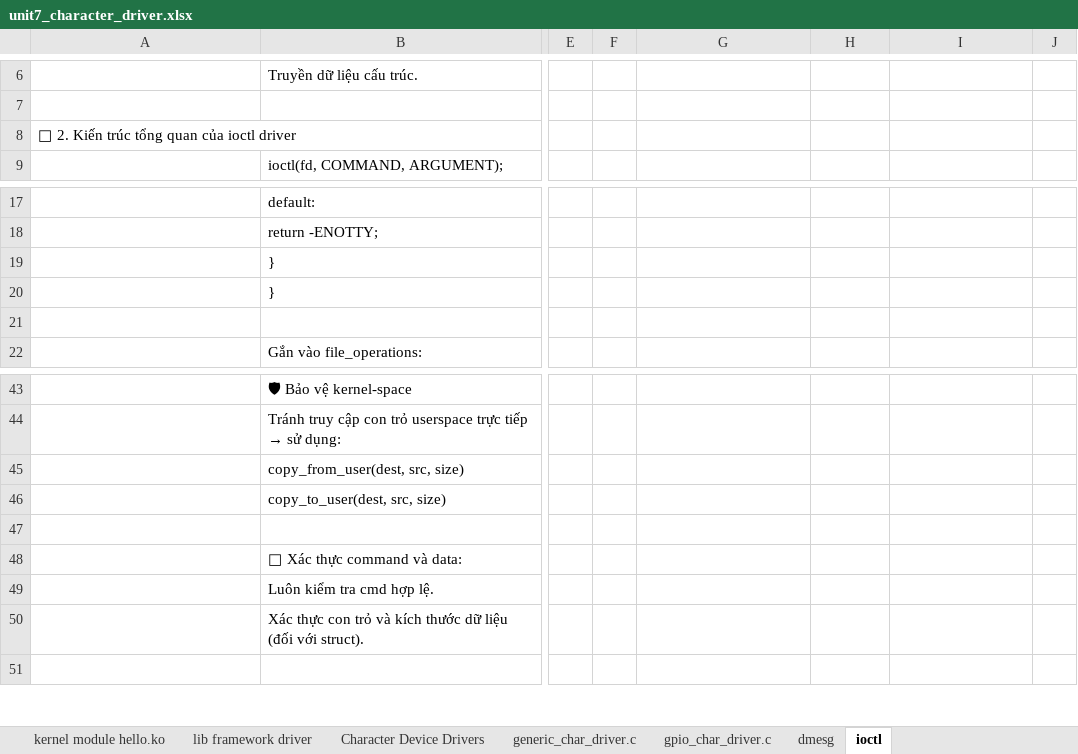
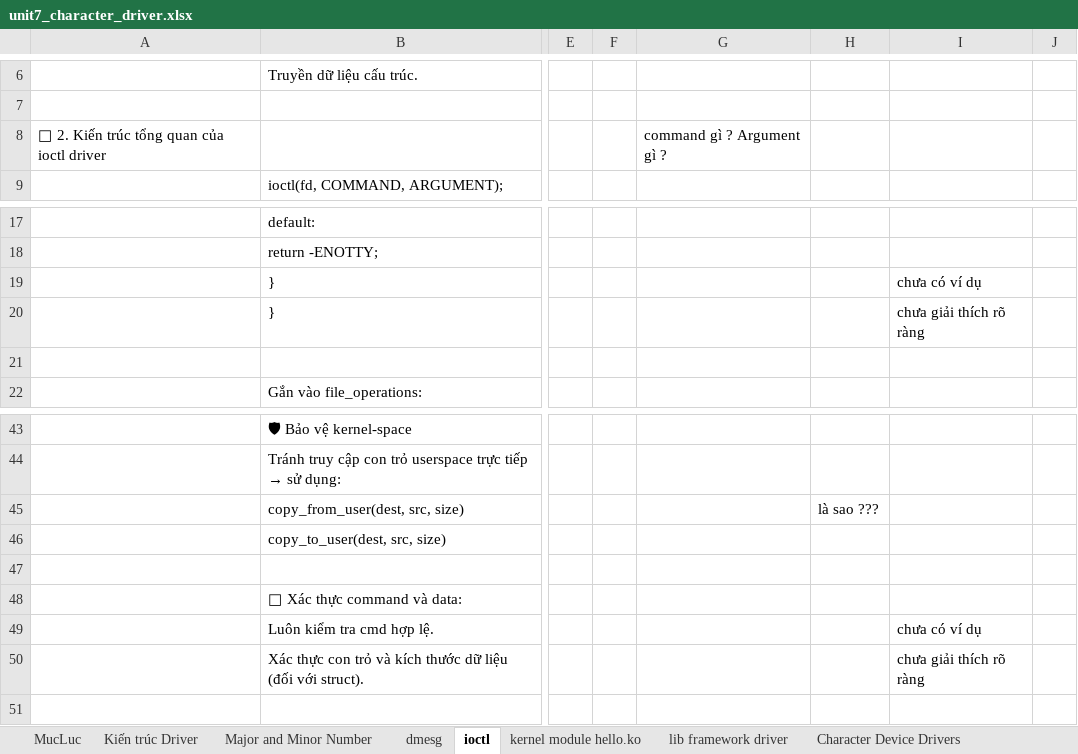
Before and after one commit to liemvu12/Study-Kernel-Linux, an Excel workbook: BaseTraining/unit7_character_driver/unit7_character_driver.xlsx, sheet ioctl, drawn as a sheet; only a part is shown, gaps mark what is left out; values as stored, in another font and other column widths than the file's, no cell formats; charts and pictures not drawn; the diff names each change by its address in the sheet, - before the commit and + after, or states it on an @@ line.

```diff
--- a/BaseTraining/unit7_character_driver/unit7_character_driver.xlsx (sheet ioctl)
+++ b/BaseTraining/unit7_character_driver/unit7_character_driver.xlsx (sheet ioctl)
-sheet tab: gpio_char_driver.c
@@ sheet tab order changed: MucLuc | Kiến trúc Driver | Major and Minor Number | dmesg | ioctl | kernel module hello.ko | lib framework driver | Character Device Drivers @@
-G8: (empty)
+G8: command gì ? Argument gì ?
-I19: (empty)
+I19: chưa có ví dụ
-I20: (empty)
+I20: chưa giải thích rõ ràng
-H45: (empty)
+H45: là sao ???
-I49: (empty)
+I49: chưa có ví dụ
-I50: (empty)
+I50: chưa giải thích rõ ràng
```
Also changed, not shown: sheet lib framework driver, sheet Character Device Drivers, sheet Kiến trúc Driver, sheet generic_char_driver.c, sheet dmesg, cell formats, charts or pictures, BaseTraining/unit8_device_tree/devicetree-specification-readthedocs-io-en-latest.xlsx, 50 other files.
